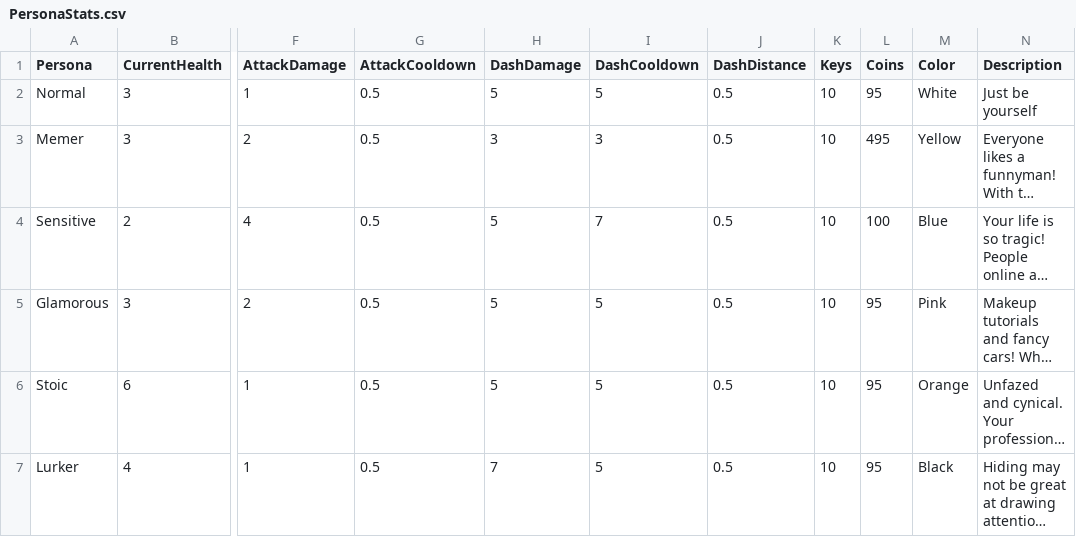
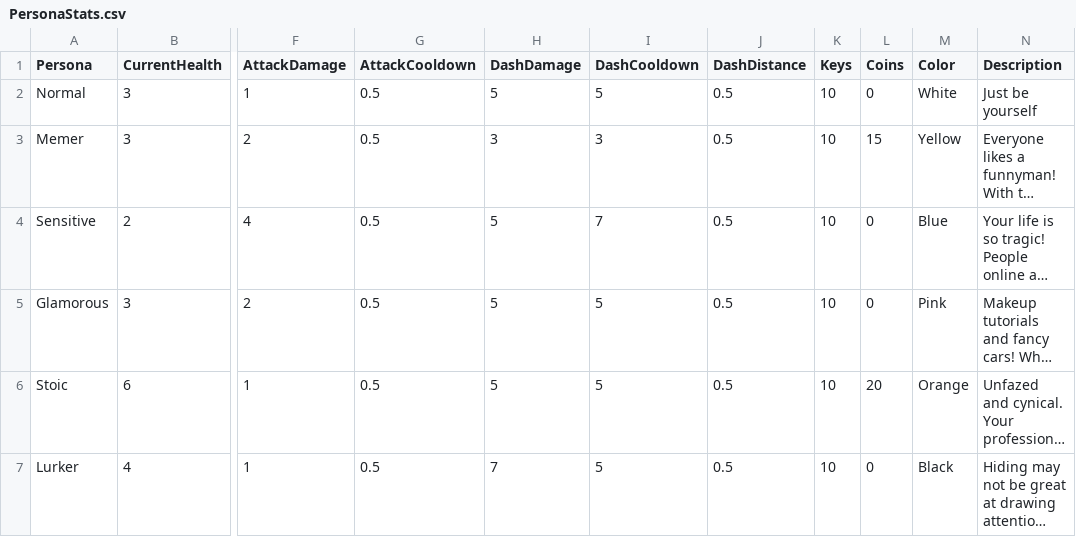
Before and after one commit to TalesTwo/NickTendo, a CSV file: Assets/Resources/CSV Files/Stats/PersonaStats.csv, drawn as a sheet; only a part is shown, gaps mark what is left out; long unchanged cells end in …; the diff names each change by its address in the sheet, - before the commit and + after, or states it on an @@ line.

Commit message:
Coins carry over between deaths

```diff
--- a/Assets/Resources/CSV Files/Stats/PersonaStats.csv
+++ b/Assets/Resources/CSV Files/Stats/PersonaStats.csv
-L2 (Coins): 95
+L2 (Coins): 0
-L3 (Coins): 495
+L3 (Coins): 15
-L4 (Coins): 100
+L4 (Coins): 0
-L5 (Coins): 95
+L5 (Coins): 0
-L6 (Coins): 95
+L6 (Coins): 20
-L7 (Coins): 95
+L7 (Coins): 0
```
Also changed, not shown: 2 other files.
